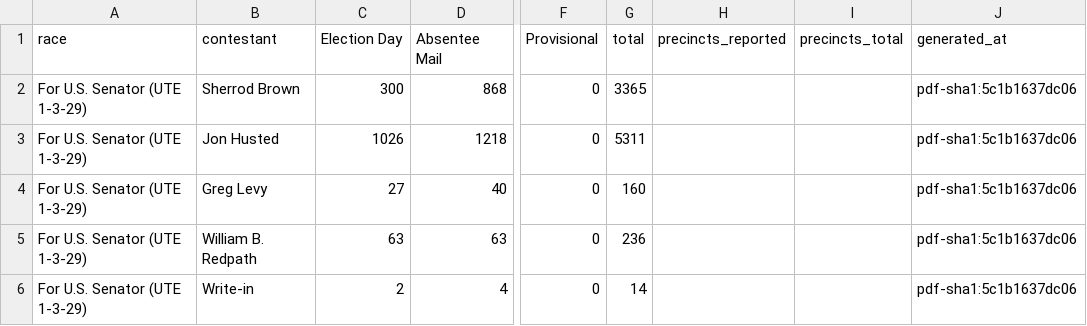
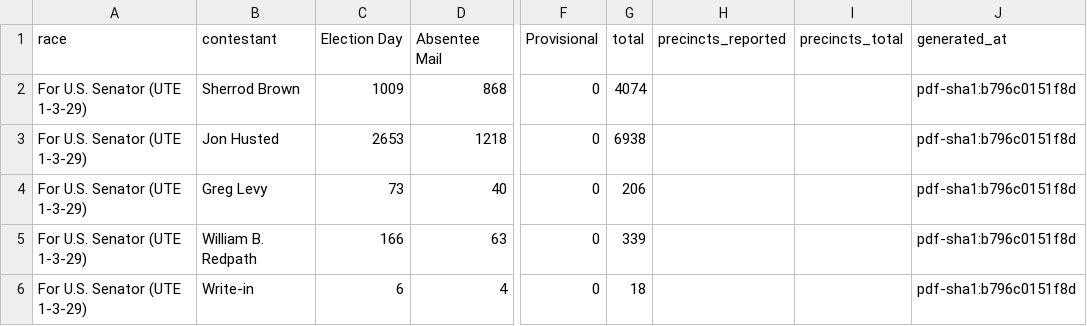
Before and after one commit to dscarvalone/scrapers2026, a CSV file: counties/madison/data/summary_wide.csv, drawn as a sheet; only a part is shown, gaps mark what is left out; the diff names each change by its address in the sheet, - before the commit and + after, or states it on an @@ line.

```diff
--- a/counties/madison/data/summary_wide.csv
+++ b/counties/madison/data/summary_wide.csv
-C2 (Election Day): 300
+C2 (Election Day): 1009
-G2 (total): 3365
+G2 (total): 4074
-J2:J6 (generated_at): pdf-sha1:5c1b1637dc06
+J2:J6 (generated_at): pdf-sha1:b796c0151f8d
-C3 (Election Day): 1026
+C3 (Election Day): 2653
-G3 (total): 5311
+G3 (total): 6938
-C4 (Election Day): 27
+C4 (Election Day): 73
-G4 (total): 160
+G4 (total): 206
-C5 (Election Day): 63
+C5 (Election Day): 166
-G5 (total): 236
+G5 (total): 339
-C6 (Election Day): 2
+C6 (Election Day): 6
-G6 (total): 14
+G6 (total): 18
```
Also changed, not shown: counties/stark/data/summary_wide.csv, results/senate_by_timing.csv.
